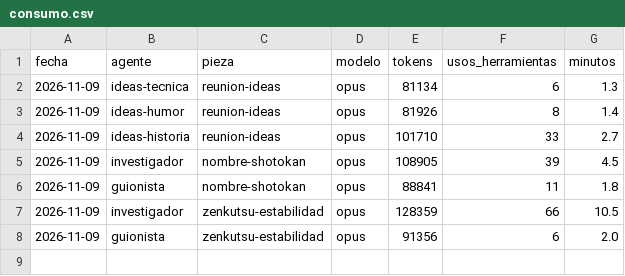
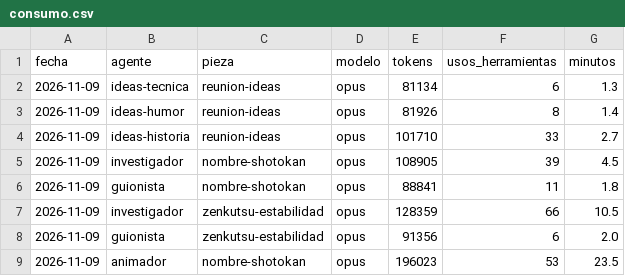
Before and after one commit to Jordiseor/karate-emaki, a CSV file: consumo.csv, drawn as a sheet; the diff names each change by its address in the sheet, - before the commit and + after, or states it on an @@ line.

```diff
--- a/consumo.csv
+++ b/consumo.csv
+row 9: 2026-11-09 | animador | nombre-shotokan | opus | 196023 | 53 | 23.5
```
Also changed, not shown: 23 other files.
